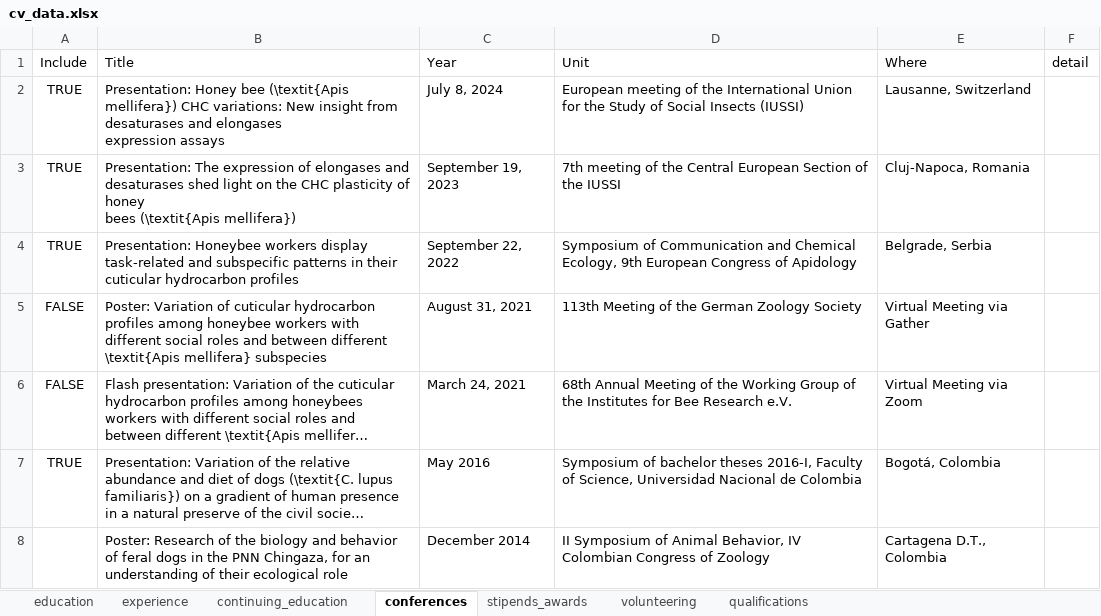
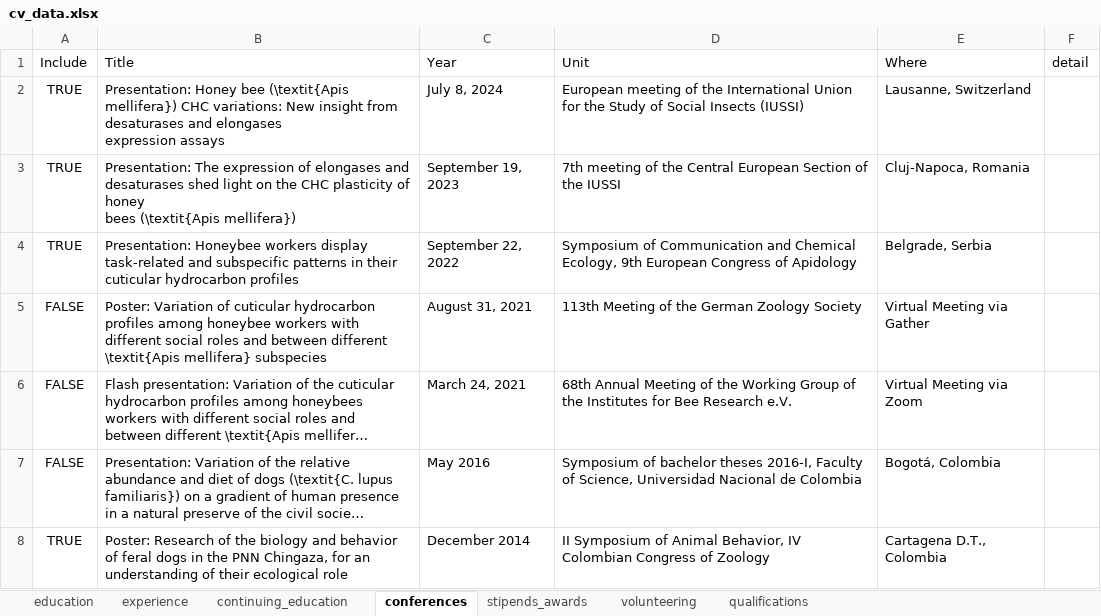
Before and after one commit to dsrodriguezl/CV, an Excel workbook: EN/cv_data.xlsx, sheet conferences, drawn as a sheet; long unchanged cells end in …; values as stored, in another font and other column widths than the file's, no borders; the diff names each change by its address in the sheet, - before the commit and + after, or states it on an @@ line.

```diff
--- a/EN/cv_data.xlsx (sheet conferences)
+++ b/EN/cv_data.xlsx (sheet conferences)
-A7 (Include): TRUE
+A7 (Include): FALSE
-A8 (Include): (empty)
+A8 (Include): TRUE
```
Also changed, not shown: sheet education, 2 other files.
